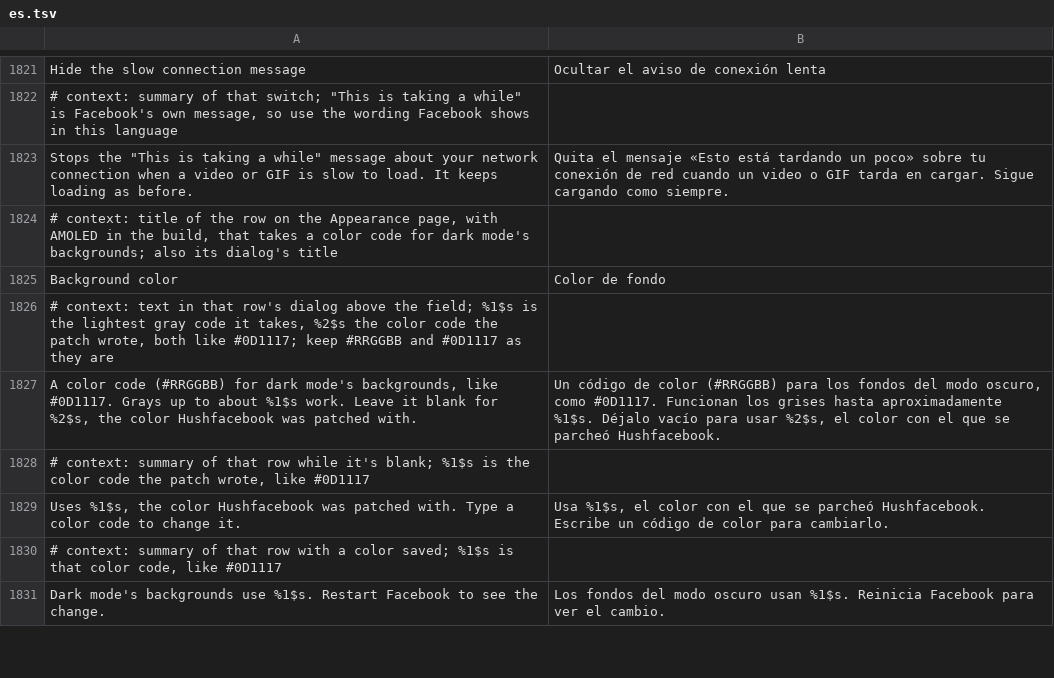
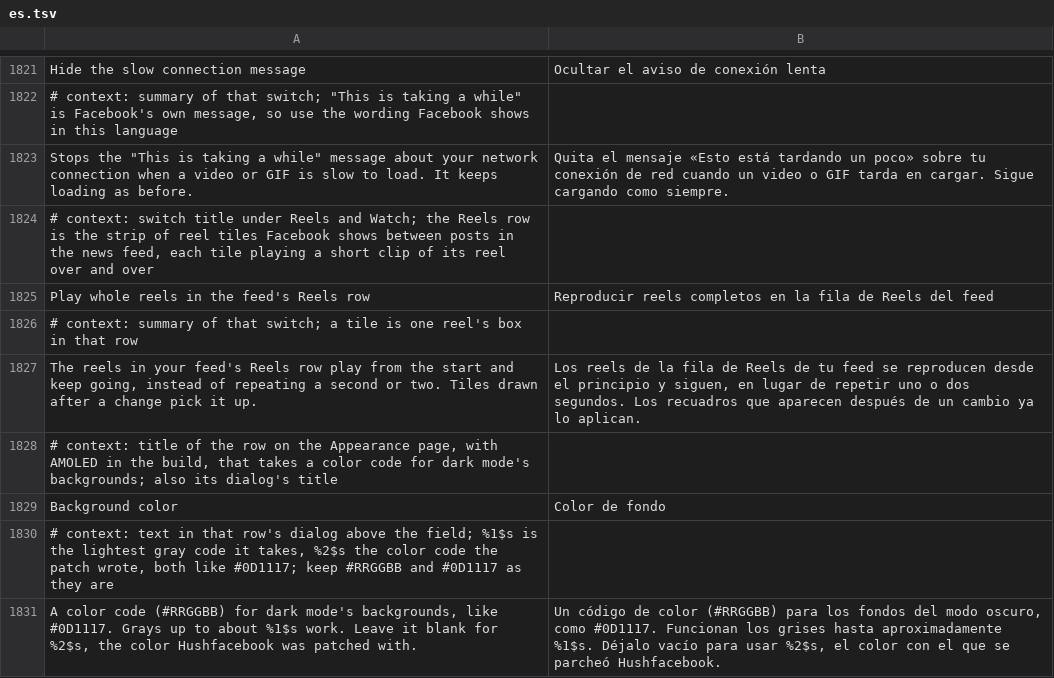
Before and after one commit to JhouHank/HushFacebook, a TSV file: extensions/shared/library/src/main/l10n/es.tsv, drawn as a sheet; only a part is shown, gaps mark what is left out; the shorter side is filled out with more unchanged rows; the diff names each change by its address in the sheet, - before the commit and + after, or states it on an @@ line.

Commit message:
feat(reels): play whole reels in the feed's Reels row
Facebook hands each Reels row tile a clip end (1000 ms on the accounts
checked) and loops the tile there. The new switch replaces that end so
the tile plays on. The clip-start check is behind a server flag and was
skipped on the emulator, so the end hook is what does the work there.

Refs #228

```diff
--- a/extensions/shared/library/src/main/l10n/es.tsv
+++ b/extensions/shared/library/src/main/l10n/es.tsv
+row 1824: # context: switch title under Reels and Watch; the Reels row is the strip of reel tiles Facebook shows between posts in the news feed, each tile playing a short clip of its reel over and over
+row 1825: Play whole reels in the feed's Reels row | Reproducir reels completos en la fila de Reels del feed
+row 1826: # context: summary of that switch; a tile is one reel's box in that row
+row 1827: The reels in your feed's Reels row play from the start and keep going, instead of repeating a second or two. Tiles drawn after a change pick it up. | Los reels de la fila de Reels de tu feed se reproducen desde el principio y siguen, en lugar de repetir uno o dos segundos. Los recuadros que aparecen después de un cambio ya lo aplican.
```
Also changed, not shown: extensions/shared/library/src/main/l10n/de.tsv, extensions/shared/library/src/main/l10n/in.tsv, 21 other files.
